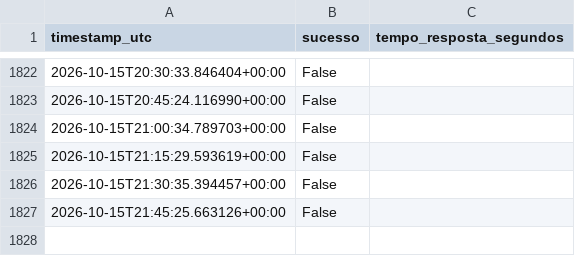
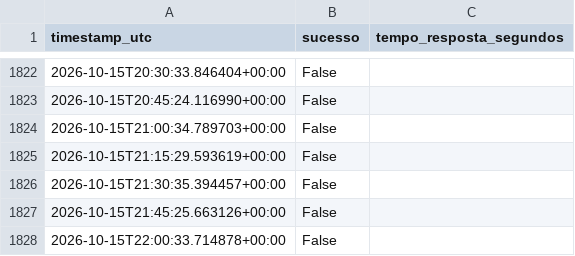
Before and after one commit to WebMeireSantos/monitor-bot-tcc, a CSV file: disponibilidade_log.csv, drawn as a sheet; only a part is shown, gaps mark what is left out.

Commit message:
Registro de disponibilidade 2026-10-15T22:01:13Z

```diff
--- a/disponibilidade_log.csv
+++ b/disponibilidade_log.csv
@@ -1827 +1827,2 @@ timestamp_utc,sucesso,tempo_resposta_segundos
 2026-10-15T21:45:25.663126+00:00,False,
+2026-10-15T22:00:33.714878+00:00,False,
```
